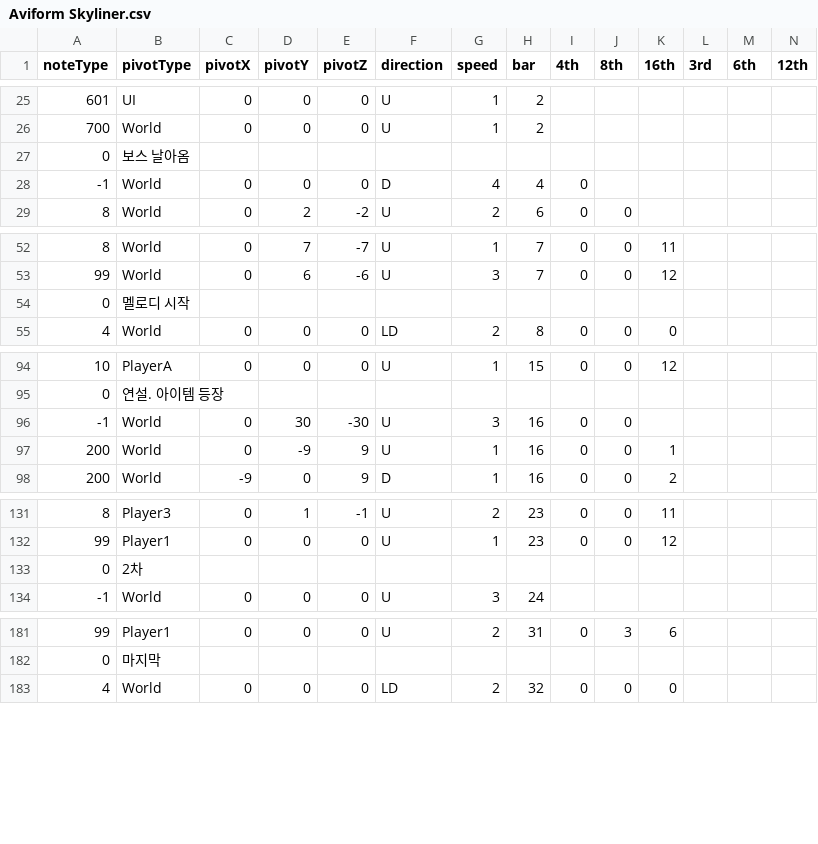
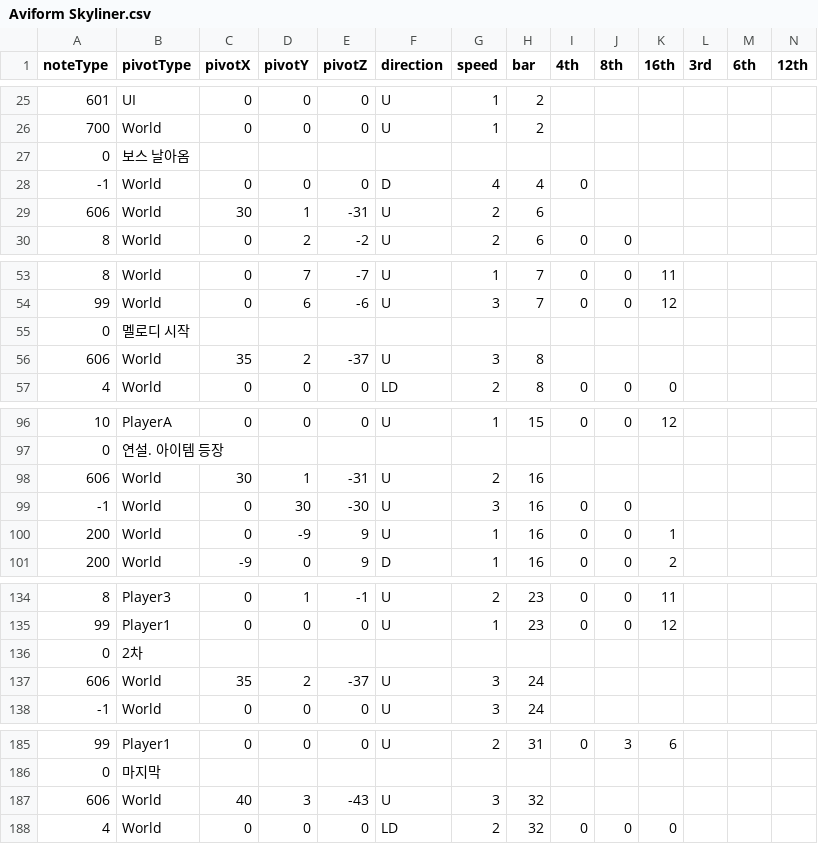
Before and after one commit to Juyeong11/Graduation_project, a CSV file: BeatSlimeClient/Assets/Resources/Pattern/Aviform Skyliner.csv, drawn as a sheet; only a part is shown, gaps mark what is left out; rows hold the shown columns only; the diff covers the shown part only; the diff names each change by its address in the sheet, - before the commit and + after, or states it on an @@ line.

```diff
--- a/BeatSlimeClient/Assets/Resources/Pattern/Aviform Skyliner.csv
+++ b/BeatSlimeClient/Assets/Resources/Pattern/Aviform Skyliner.csv
+row 29: 606 | World | 30 | 1 | -31 | U | 2 | 6
+row 56: 606 | World | 35 | 2 | -37 | U | 3 | 8
+row 98: 606 | World | 30 | 1 | -31 | U | 2 | 16
+row 137: 606 | World | 35 | 2 | -37 | U | 3 | 24
+row 187: 606 | World | 40 | 3 | -43 | U | 3 | 32
```
Also changed, not shown: 2 edited cells elsewhere in this file, BeatSlimeClient/Assets/Resources/Pattern/flower_load.csv, BeatSlimeClient/Assets/Resources/Pattern/flower_load2.csv, 22 other files.
